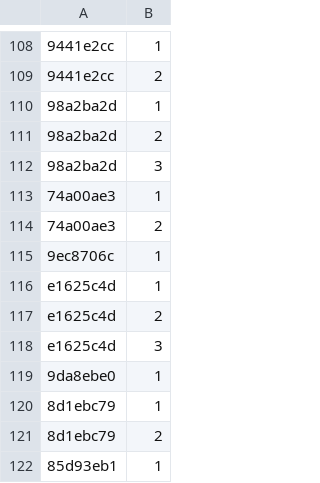
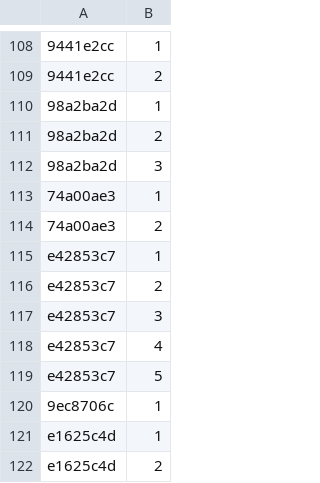
Before and after one commit to Lockpickers-United/lpu-belt-explorer, a CSV file: media.csv, drawn as a sheet; only a part is shown, gaps mark what is left out; the shorter side is filled out with more unchanged rows; the diff names each change by its address in the sheet, - before the commit and + after, or states it on an @@ line.

```diff
--- a/media.csv
+++ b/media.csv
+row 115: e42853c7 | 1
+row 116: e42853c7 | 2
+row 117: e42853c7 | 3
+row 118: e42853c7 | 4
+row 119: e42853c7 | 5
```
Also changed, not shown: data.csv, 4 other files.
